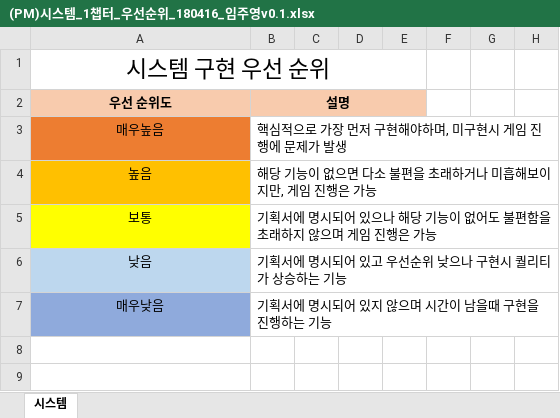
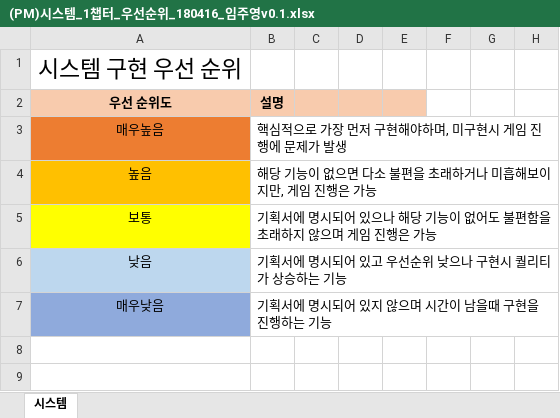
Before and after one commit to YapHeo/3DProject, an Excel workbook: 00.Document/04.PM문서/(PM)시스템_1챕터_우선순위_180416_임주영v0.1.xlsx, sheet 시스템, drawn as a sheet; only a part is shown; values as stored, in another font and other column widths than the file's, no borders; removed rows and columns are numbered as before the commit, all else as after; the diff covers the shown part only; the diff names each change by its address in the sheet, - before the commit and + after, or states it on an @@ line.

```diff
--- a/00.Document/04.PM문서/(PM)시스템_1챕터_우선순위_180416_임주영v0.1.xlsx (sheet 시스템)
+++ b/00.Document/04.PM문서/(PM)시스템_1챕터_우선순위_180416_임주영v0.1.xlsx (sheet 시스템)
-A1:E1 merged
-B2:E2 merged
```
Also changed, not shown: 2 added rows, 2 removed rows, 37 edited cells and cell formats elsewhere in this sheet, 3 other files.
